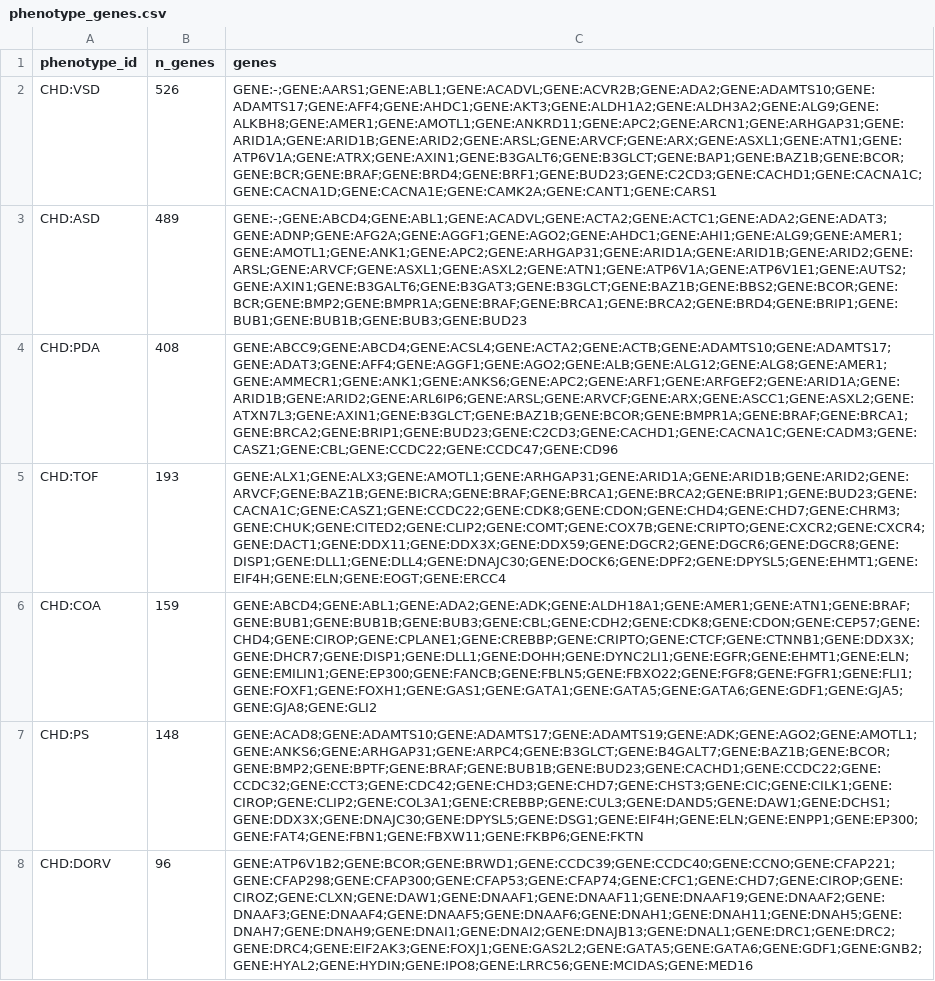
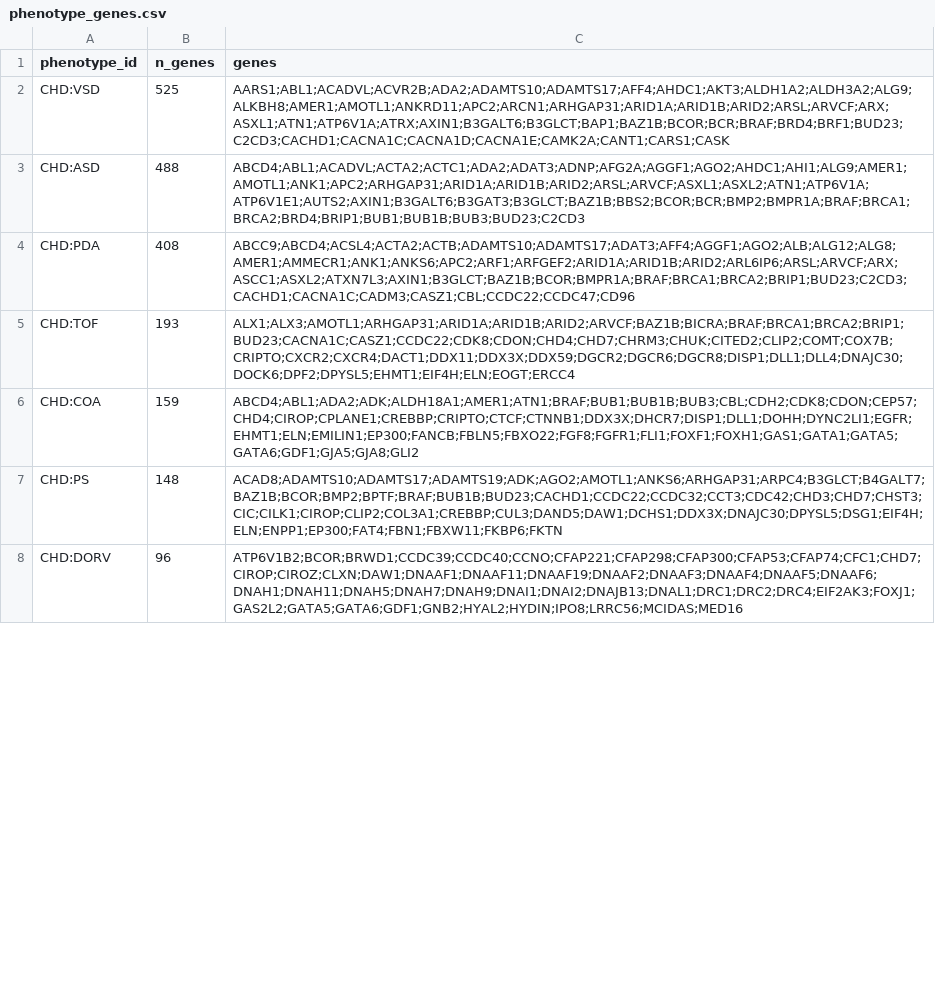
Before and after one commit to santosry/GraphAmbiCardio, a CSV file: app/data/phenotype_genes.csv, drawn as a sheet; only a part is shown; the diff covers the shown part only; the diff names each change by its address in the sheet, - before the commit and + after, or states it on an @@ line.

```diff
--- a/app/data/phenotype_genes.csv
+++ b/app/data/phenotype_genes.csv
-B2 (n_genes): 526
+B2 (n_genes): 525
-C2 (genes): GENE:-;GENE:AARS1;GENE:ABL1;GENE:ACADVL;GENE:ACVR2B;GENE:ADA2;GENE:ADAMTS10;GENE:ADAMTS17;GENE:AFF4;GENE:AHDC1;GENE:AKT3;GENE:ALDH1A2;GENE:ALDH3A2;GENE:ALG9;GENE:ALKBH8;GENE:AMER1;GENE:AMOTL1;GENE:ANKRD11;GENE:APC2;GENE:ARCN1;GENE:ARHGAP31;GENE:ARID1A;GENE:ARID1B;GENE:ARID2;GENE:ARSL;GENE:ARVCF;GENE:ARX;GENE:ASXL1;GENE:ATN1;GENE:ATP6V1A;GENE:ATRX;GENE:AXIN1;GENE:B3GALT6;GENE:B3GLCT;GENE:BAP1;GENE:BAZ1B;GENE:BCOR;GENE:BCR;GENE:BRAF;GENE:BRD4;GENE:BRF1;GENE:BUD23;GENE:C2CD3;GENE:CACHD1;GENE:CACNA1C;GENE:CACNA1D;GENE:CACNA1E;GENE:CAMK2A;GENE:CANT1;GENE:CARS1
+C2 (genes): AARS1;ABL1;ACADVL;ACVR2B;ADA2;ADAMTS10;ADAMTS17;AFF4;AHDC1;AKT3;ALDH1A2;ALDH3A2;ALG9;ALKBH8;AMER1;AMOTL1;ANKRD11;APC2;ARCN1;ARHGAP31;ARID1A;ARID1B;ARID2;ARSL;ARVCF;ARX;ASXL1;ATN1;ATP6V1A;ATRX;AXIN1;B3GALT6;B3GLCT;BAP1;BAZ1B;BCOR;BCR;BRAF;BRD4;BRF1;BUD23;C2CD3;CACHD1;CACNA1C;CACNA1D;CACNA1E;CAMK2A;CANT1;CARS1;CASK
-B3 (n_genes): 489
+B3 (n_genes): 488
-C3 (genes): GENE:-;GENE:ABCD4;GENE:ABL1;GENE:ACADVL;GENE:ACTA2;GENE:ACTC1;GENE:ADA2;GENE:ADAT3;GENE:ADNP;GENE:AFG2A;GENE:AGGF1;GENE:AGO2;GENE:AHDC1;GENE:AHI1;GENE:ALG9;GENE:AMER1;GENE:AMOTL1;GENE:ANK1;GENE:APC2;GENE:ARHGAP31;GENE:ARID1A;GENE:ARID1B;GENE:ARID2;GENE:ARSL;GENE:ARVCF;GENE:ASXL1;GENE:ASXL2;GENE:ATN1;GENE:ATP6V1A;GENE:ATP6V1E1;GENE:AUTS2;GENE:AXIN1;GENE:B3GALT6;GENE:B3GAT3;GENE:B3GLCT;GENE:BAZ1B;GENE:BBS2;GENE:BCOR;GENE:BCR;GENE:BMP2;GENE:BMPR1A;GENE:BRAF;GENE:BRCA1;GENE:BRCA2;GENE:BRD4;GENE:BRIP1;GENE:BUB1;GENE:BUB1B;GENE:BUB3;GENE:BUD23
+C3 (genes): ABCD4;ABL1;ACADVL;ACTA2;ACTC1;ADA2;ADAT3;ADNP;AFG2A;AGGF1;AGO2;AHDC1;AHI1;ALG9;AMER1;AMOTL1;ANK1;APC2;ARHGAP31;ARID1A;ARID1B;ARID2;ARSL;ARVCF;ASXL1;ASXL2;ATN1;ATP6V1A;ATP6V1E1;AUTS2;AXIN1;B3GALT6;B3GAT3;B3GLCT;BAZ1B;BBS2;BCOR;BCR;BMP2;BMPR1A;BRAF;BRCA1;BRCA2;BRD4;BRIP1;BUB1;BUB1B;BUB3;BUD23;C2CD3
-C4 (genes): GENE:ABCC9;GENE:ABCD4;GENE:ACSL4;GENE:ACTA2;GENE:ACTB;GENE:ADAMTS10;GENE:ADAMTS17;GENE:ADAT3;GENE:AFF4;GENE:AGGF1;GENE:AGO2;GENE:ALB;GENE:ALG12;GENE:ALG8;GENE:AMER1;GENE:AMMECR1;GENE:ANK1;GENE:ANKS6;GENE:APC2;GENE:ARF1;GENE:ARFGEF2;GENE:ARID1A;GENE:ARID1B;GENE:ARID2;GENE:ARL6IP6;GENE:ARSL;GENE:ARVCF;GENE:ARX;GENE:ASCC1;GENE:ASXL2;GENE:ATXN7L3;GENE:AXIN1;GENE:B3GLCT;GENE:BAZ1B;GENE:BCOR;GENE:BMPR1A;GENE:BRAF;GENE:BRCA1;GENE:BRCA2;GENE:BRIP1;GENE:BUD23;GENE:C2CD3;GENE:CACHD1;GENE:CACNA1C;GENE:CADM3;GENE:CASZ1;GENE:CBL;GENE:CCDC22;GENE:CCDC47;GENE:CD96
+C4 (genes): ABCC9;ABCD4;ACSL4;ACTA2;ACTB;ADAMTS10;ADAMTS17;ADAT3;AFF4;AGGF1;AGO2;ALB;ALG12;ALG8;AMER1;AMMECR1;ANK1;ANKS6;APC2;ARF1;ARFGEF2;ARID1A;ARID1B;ARID2;ARL6IP6;ARSL;ARVCF;ARX;ASCC1;ASXL2;ATXN7L3;AXIN1;B3GLCT;BAZ1B;BCOR;BMPR1A;BRAF;BRCA1;BRCA2;BRIP1;BUD23;C2CD3;CACHD1;CACNA1C;CADM3;CASZ1;CBL;CCDC22;CCDC47;CD96
-C5 (genes): GENE:ALX1;GENE:ALX3;GENE:AMOTL1;GENE:ARHGAP31;GENE:ARID1A;GENE:ARID1B;GENE:ARID2;GENE:ARVCF;GENE:BAZ1B;GENE:BICRA;GENE:BRAF;GENE:BRCA1;GENE:BRCA2;GENE:BRIP1;GENE:BUD23;GENE:CACNA1C;GENE:CASZ1;GENE:CCDC22;GENE:CDK8;GENE:CDON;GENE:CHD4;GENE:CHD7;GENE:CHRM3;GENE:CHUK;GENE:CITED2;GENE:CLIP2;GENE:COMT;GENE:COX7B;GENE:CRIPTO;GENE:CXCR2;GENE:CXCR4;GENE:DACT1;GENE:DDX11;GENE:DDX3X;GENE:DDX59;GENE:DGCR2;GENE:DGCR6;GENE:DGCR8;GENE:DISP1;GENE:DLL1;GENE:DLL4;GENE:DNAJC30;GENE:DOCK6;GENE:DPF2;GENE:DPYSL5;GENE:EHMT1;GENE:EIF4H;GENE:ELN;GENE:EOGT;GENE:ERCC4
+C5 (genes): ALX1;ALX3;AMOTL1;ARHGAP31;ARID1A;ARID1B;ARID2;ARVCF;BAZ1B;BICRA;BRAF;BRCA1;BRCA2;BRIP1;BUD23;CACNA1C;CASZ1;CCDC22;CDK8;CDON;CHD4;CHD7;CHRM3;CHUK;CITED2;CLIP2;COMT;COX7B;CRIPTO;CXCR2;CXCR4;DACT1;DDX11;DDX3X;DDX59;DGCR2;DGCR6;DGCR8;DISP1;DLL1;DLL4;DNAJC30;DOCK6;DPF2;DPYSL5;EHMT1;EIF4H;ELN;EOGT;ERCC4
-C6 (genes): GENE:ABCD4;GENE:ABL1;GENE:ADA2;GENE:ADK;GENE:ALDH18A1;GENE:AMER1;GENE:ATN1;GENE:BRAF;GENE:BUB1;GENE:BUB1B;GENE:BUB3;GENE:CBL;GENE:CDH2;GENE:CDK8;GENE:CDON;GENE:CEP57;GENE:CHD4;GENE:CIROP;GENE:CPLANE1;GENE:CREBBP;GENE:CRIPTO;GENE:CTCF;GENE:CTNNB1;GENE:DDX3X;GENE:DHCR7;GENE:DISP1;GENE:DLL1;GENE:DOHH;GENE:DYNC2LI1;GENE:EGFR;GENE:EHMT1;GENE:ELN;GENE:EMILIN1;GENE:EP300;GENE:FANCB;GENE:FBLN5;GENE:FBXO22;GENE:FGF8;GENE:FGFR1;GENE:FLI1;GENE:FOXF1;GENE:FOXH1;GENE:GAS1;GENE:GATA1;GENE:GATA5;GENE:GATA6;GENE:GDF1;GENE:GJA5;GENE:GJA8;GENE:GLI2
+C6 (genes): ABCD4;ABL1;ADA2;ADK;ALDH18A1;AMER1;ATN1;BRAF;BUB1;BUB1B;BUB3;CBL;CDH2;CDK8;CDON;CEP57;CHD4;CIROP;CPLANE1;CREBBP;CRIPTO;CTCF;CTNNB1;DDX3X;DHCR7;DISP1;DLL1;DOHH;DYNC2LI1;EGFR;EHMT1;ELN;EMILIN1;EP300;FANCB;FBLN5;FBXO22;FGF8;FGFR1;FLI1;FOXF1;FOXH1;GAS1;GATA1;GATA5;GATA6;GDF1;GJA5;GJA8;GLI2
-C7 (genes): GENE:ACAD8;GENE:ADAMTS10;GENE:ADAMTS17;GENE:ADAMTS19;GENE:ADK;GENE:AGO2;GENE:AMOTL1;GENE:ANKS6;GENE:ARHGAP31;GENE:ARPC4;GENE:B3GLCT;GENE:B4GALT7;GENE:BAZ1B;GENE:BCOR;GENE:BMP2;GENE:BPTF;GENE:BRAF;GENE:BUB1B;GENE:BUD23;GENE:CACHD1;GENE:CCDC22;GENE:CCDC32;GENE:CCT3;GENE:CDC42;GENE:CHD3;GENE:CHD7;GENE:CHST3;GENE:CIC;GENE:CILK1;GENE:CIROP;GENE:CLIP2;GENE:COL3A1;GENE:CREBBP;GENE:CUL3;GENE:DAND5;GENE:DAW1;GENE:DCHS1;GENE:DDX3X;GENE:DNAJC30;GENE:DPYSL5;GENE:DSG1;GENE:EIF4H;GENE:ELN;GENE:ENPP1;GENE:EP300;GENE:FAT4;GENE:FBN1;GENE:FBXW11;GENE:FKBP6;GENE:FKTN
+C7 (genes): ACAD8;ADAMTS10;ADAMTS17;ADAMTS19;ADK;AGO2;AMOTL1;ANKS6;ARHGAP31;ARPC4;B3GLCT;B4GALT7;BAZ1B;BCOR;BMP2;BPTF;BRAF;BUB1B;BUD23;CACHD1;CCDC22;CCDC32;CCT3;CDC42;CHD3;CHD7;CHST3;CIC;CILK1;CIROP;CLIP2;COL3A1;CREBBP;CUL3;DAND5;DAW1;DCHS1;DDX3X;DNAJC30;DPYSL5;DSG1;EIF4H;ELN;ENPP1;EP300;FAT4;FBN1;FBXW11;FKBP6;FKTN
-C8 (genes): GENE:ATP6V1B2;GENE:BCOR;GENE:BRWD1;GENE:CCDC39;GENE:CCDC40;GENE:CCNO;GENE:CFAP221;GENE:CFAP298;GENE:CFAP300;GENE:CFAP53;GENE:CFAP74;GENE:CFC1;GENE:CHD7;GENE:CIROP;GENE:CIROZ;GENE:CLXN;GENE:DAW1;GENE:DNAAF1;GENE:DNAAF11;GENE:DNAAF19;GENE:DNAAF2;GENE:DNAAF3;GENE:DNAAF4;GENE:DNAAF5;GENE:DNAAF6;GENE:DNAH1;GENE:DNAH11;GENE:DNAH5;GENE:DNAH7;GENE:DNAH9;GENE:DNAI1;GENE:DNAI2;GENE:DNAJB13;GENE:DNAL1;GENE:DRC1;GENE:DRC2;GENE:DRC4;GENE:EIF2AK3;GENE:FOXJ1;GENE:GAS2L2;GENE:GATA5;GENE:GATA6;GENE:GDF1;GENE:GNB2;GENE:HYAL2;GENE:HYDIN;GENE:IPO8;GENE:LRRC56;GENE:MCIDAS;GENE:MED16
+C8 (genes): ATP6V1B2;BCOR;BRWD1;CCDC39;CCDC40;CCNO;CFAP221;CFAP298;CFAP300;CFAP53;CFAP74;CFC1;CHD7;CIROP;CIROZ;CLXN;DAW1;DNAAF1;DNAAF11;DNAAF19;DNAAF2;DNAAF3;DNAAF4;DNAAF5;DNAAF6;DNAH1;DNAH11;DNAH5;DNAH7;DNAH9;DNAI1;DNAI2;DNAJB13;DNAL1;DRC1;DRC2;DRC4;EIF2AK3;FOXJ1;GAS2L2;GATA5;GATA6;GDF1;GNB2;HYAL2;HYDIN;IPO8;LRRC56;MCIDAS;MED16
```
Also changed, not shown: 7 edited cells elsewhere in this file, app/data/models.csv, outputs/graph/core_edges.csv, 49 other files.
